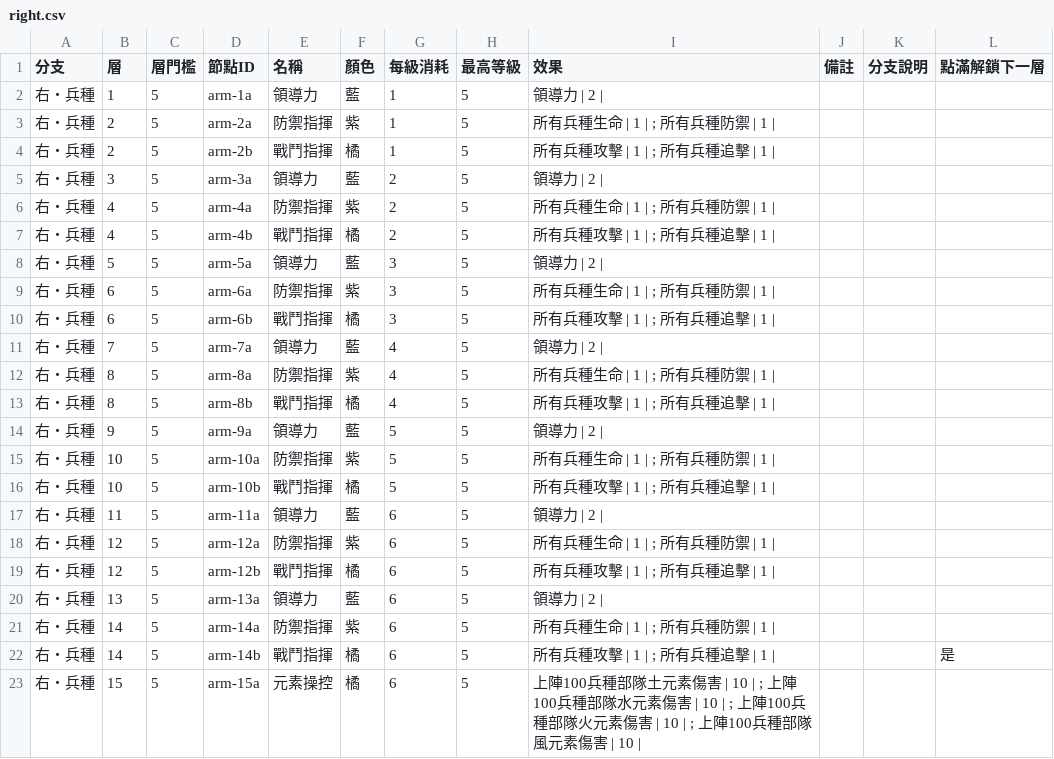
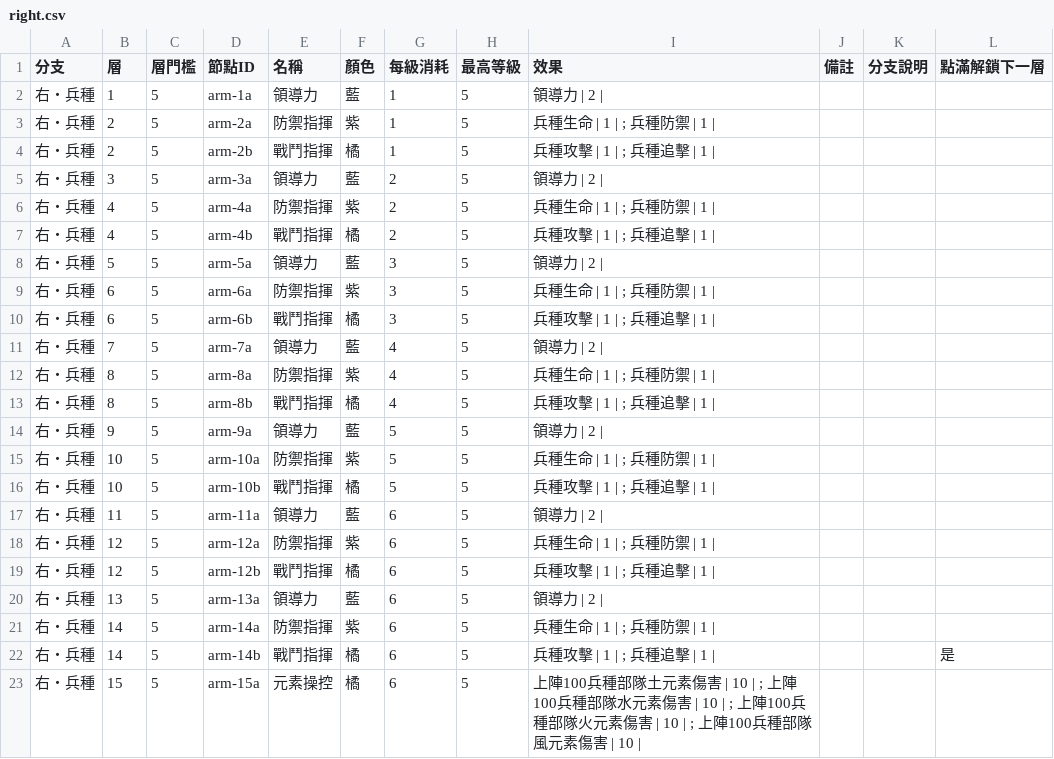
Before and after one commit to cyc6221/snail-collector-talent, a CSV file: data/right.csv, drawn as a sheet.

```diff
--- a/data/right.csv
+++ b/data/right.csv
@@ -2,22 +2,22 @@
 右・兵種,1,5,arm-1a,領導力,藍,1,5,領導力 | 2 | ,,,
-右・兵種,2,5,arm-2a,防禦指揮,紫,1,5,所有兵種生命 | 1 | ; 所有兵種防禦 | 1 | ,,,
-右・兵種,2,5,arm-2b,戰鬥指揮,橘,1,5,所有兵種攻擊 | 1 | ; 所有兵種追擊 | 1 | ,,,
+右・兵種,2,5,arm-2a,防禦指揮,紫,1,5,兵種生命 | 1 | ; 兵種防禦 | 1 | ,,,
+右・兵種,2,5,arm-2b,戰鬥指揮,橘,1,5,兵種攻擊 | 1 | ; 兵種追擊 | 1 | ,,,
 右・兵種,3,5,arm-3a,領導力,藍,2,5,領導力 | 2 | ,,,
-右・兵種,4,5,arm-4a,防禦指揮,紫,2,5,所有兵種生命 | 1 | ; 所有兵種防禦 | 1 | ,,,
-右・兵種,4,5,arm-4b,戰鬥指揮,橘,2,5,所有兵種攻擊 | 1 | ; 所有兵種追擊 | 1 | ,,,
+右・兵種,4,5,arm-4a,防禦指揮,紫,2,5,兵種生命 | 1 | ; 兵種防禦 | 1 | ,,,
+右・兵種,4,5,arm-4b,戰鬥指揮,橘,2,5,兵種攻擊 | 1 | ; 兵種追擊 | 1 | ,,,
 右・兵種,5,5,arm-5a,領導力,藍,3,5,領導力 | 2 | ,,,
-右・兵種,6,5,arm-6a,防禦指揮,紫,3,5,所有兵種生命 | 1 | ; 所有兵種防禦 | 1 | ,,,
-右・兵種,6,5,arm-6b,戰鬥指揮,橘,3,5,所有兵種攻擊 | 1 | ; 所有兵種追擊 | 1 | ,,,
+右・兵種,6,5,arm-6a,防禦指揮,紫,3,5,兵種生命 | 1 | ; 兵種防禦 | 1 | ,,,
+右・兵種,6,5,arm-6b,戰鬥指揮,橘,3,5,兵種攻擊 | 1 | ; 兵種追擊 | 1 | ,,,
 右・兵種,7,5,arm-7a,領導力,藍,4,5,領導力 | 2 | ,,,
-右・兵種,8,5,arm-8a,防禦指揮,紫,4,5,所有兵種生命 | 1 | ; 所有兵種防禦 | 1 | ,,,
-右・兵種,8,5,arm-8b,戰鬥指揮,橘,4,5,所有兵種攻擊 | 1 | ; 所有兵種追擊 | 1 | ,,,
+右・兵種,8,5,arm-8a,防禦指揮,紫,4,5,兵種生命 | 1 | ; 兵種防禦 | 1 | ,,,
+右・兵種,8,5,arm-8b,戰鬥指揮,橘,4,5,兵種攻擊 | 1 | ; 兵種追擊 | 1 | ,,,
 右・兵種,9,5,arm-9a,領導力,藍,5,5,領導力 | 2 | ,,,
-右・兵種,10,5,arm-10a,防禦指揮,紫,5,5,所有兵種生命 | 1 | ; 所有兵種防禦 | 1 | ,,,
-右・兵種,10,5,arm-10b,戰鬥指揮,橘,5,5,所有兵種攻擊 | 1 | ; 所有兵種追擊 | 1 | ,,,
+右・兵種,10,5,arm-10a,防禦指揮,紫,5,5,兵種生命 | 1 | ; 兵種防禦 | 1 | ,,,
+右・兵種,10,5,arm-10b,戰鬥指揮,橘,5,5,兵種攻擊 | 1 | ; 兵種追擊 | 1 | ,,,
 右・兵種,11,5,arm-11a,領導力,藍,6,5,領導力 | 2 | ,,,
-右・兵種,12,5,arm-12a,防禦指揮,紫,6,5,所有兵種生命 | 1 | ; 所有兵種防禦 | 1 | ,,,
-右・兵種,12,5,arm-12b,戰鬥指揮,橘,6,5,所有兵種攻擊 | 1 | ; 所有兵種追擊 | 1 | ,,,
+右・兵種,12,5,arm-12a,防禦指揮,紫,6,5,兵種生命 | 1 | ; 兵種防禦 | 1 | ,,,
+右・兵種,12,5,arm-12b,戰鬥指揮,橘,6,5,兵種攻擊 | 1 | ; 兵種追擊 | 1 | ,,,
 右・兵種,13,5,arm-13a,領導力,藍,6,5,領導力 | 2 | ,,,
-右・兵種,14,5,arm-14a,防禦指揮,紫,6,5,所有兵種生命 | 1 | ; 所有兵種防禦 | 1 | ,,,
-右・兵種,14,5,arm-14b,戰鬥指揮,橘,6,5,所有兵種攻擊 | 1 | ; 所有兵種追擊 | 1 | ,,,是
+右・兵種,14,5,arm-14a,防禦指揮,紫,6,5,兵種生命 | 1 | ; 兵種防禦 | 1 | ,,,
+右・兵種,14,5,arm-14b,戰鬥指揮,橘,6,5,兵種攻擊 | 1 | ; 兵種追擊 | 1 | ,,,是
 右・兵種,15,5,arm-15a,元素操控,橘,6,5,上陣100兵種部隊土元素傷害 | 10 | ; 上陣100兵種部隊水元素傷害 | 10 | ; 上陣100兵種部隊火元素傷害 | 10 | ; 上陣100兵種部隊風元素傷害 | 10 | ,,,
```
Also changed, not shown: data/top.csv, 2 other files.
